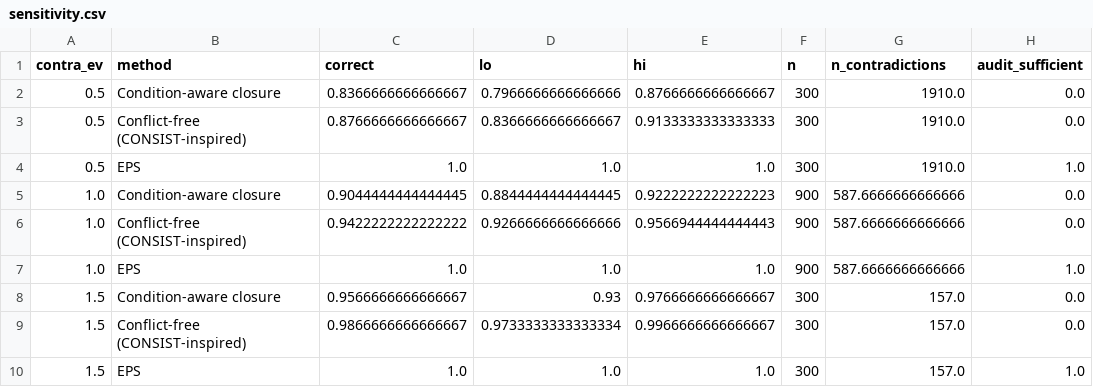
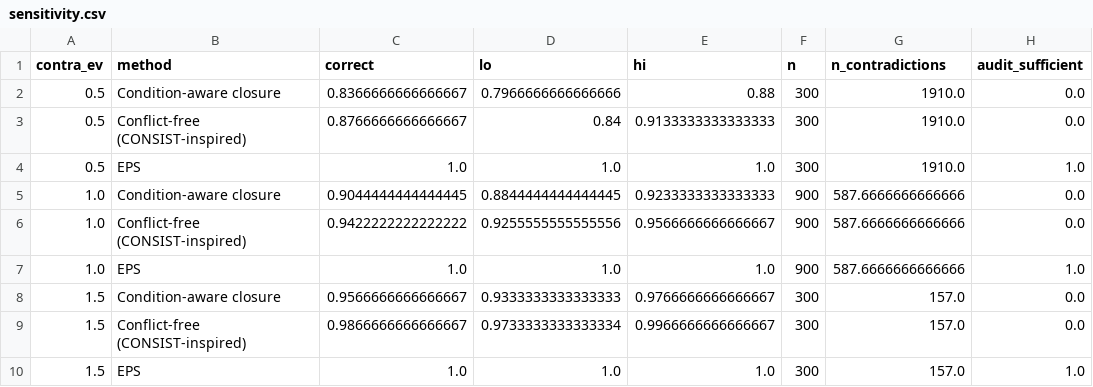
Before and after one commit to MehrdadJalali-AI/Evidence-Preserving-Sparsification, a CSV file: results/qmof_main/analysis/sensitivity.csv, drawn as a sheet.

```diff
--- a/results/qmof_main/analysis/sensitivity.csv
+++ b/results/qmof_main/analysis/sensitivity.csv
@@ -1,9 +1,9 @@
 contra_ev,method,correct,lo,hi,n,n_contradictions,audit_sufficient
-0.5,Condition-aware closure,0.8366666666666667,0.7966666666666666,0.8766666666666667,300,1910.0,0.0
-0.5,Conflict-free (CONSIST-inspired),0.8766666666666667,0.8366666666666667,0.9133333333333333,300,1910.0,0.0
+0.5,Condition-aware closure,0.8366666666666667,0.7966666666666666,0.88,300,1910.0,0.0
+0.5,Conflict-free (CONSIST-inspired),0.8766666666666667,0.84,0.9133333333333333,300,1910.0,0.0
 0.5,EPS,1.0,1.0,1.0,300,1910.0,1.0
-1.0,Condition-aware closure,0.9044444444444445,0.8844444444444445,0.9222222222222223,900,587.6666666666666,0.0
-1.0,Conflict-free (CONSIST-inspired),0.9422222222222222,0.9266666666666666,0.9566944444444443,900,587.6666666666666,0.0
+1.0,Condition-aware closure,0.9044444444444445,0.8844444444444445,0.9233333333333333,900,587.6666666666666,0.0
+1.0,Conflict-free (CONSIST-inspired),0.9422222222222222,0.9255555555555556,0.9566666666666667,900,587.6666666666666,0.0
 1.0,EPS,1.0,1.0,1.0,900,587.6666666666666,1.0
-1.5,Condition-aware closure,0.9566666666666667,0.93,0.9766666666666667,300,157.0,0.0
+1.5,Condition-aware closure,0.9566666666666667,0.9333333333333333,0.9766666666666667,300,157.0,0.0
 1.5,Conflict-free (CONSIST-inspired),0.9866666666666667,0.9733333333333334,0.9966666666666667,300,157.0,0.0
```
Also changed, not shown: results/qmof_main/analysis/mcnemar_b030.csv, 25 other files.
